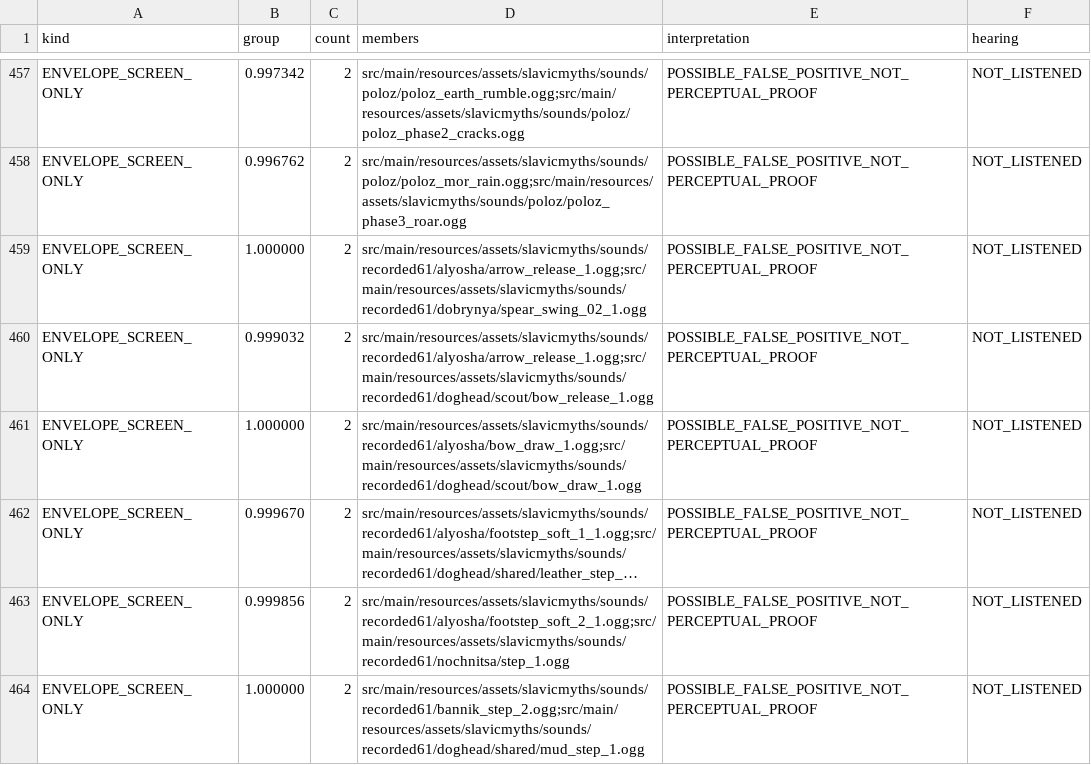
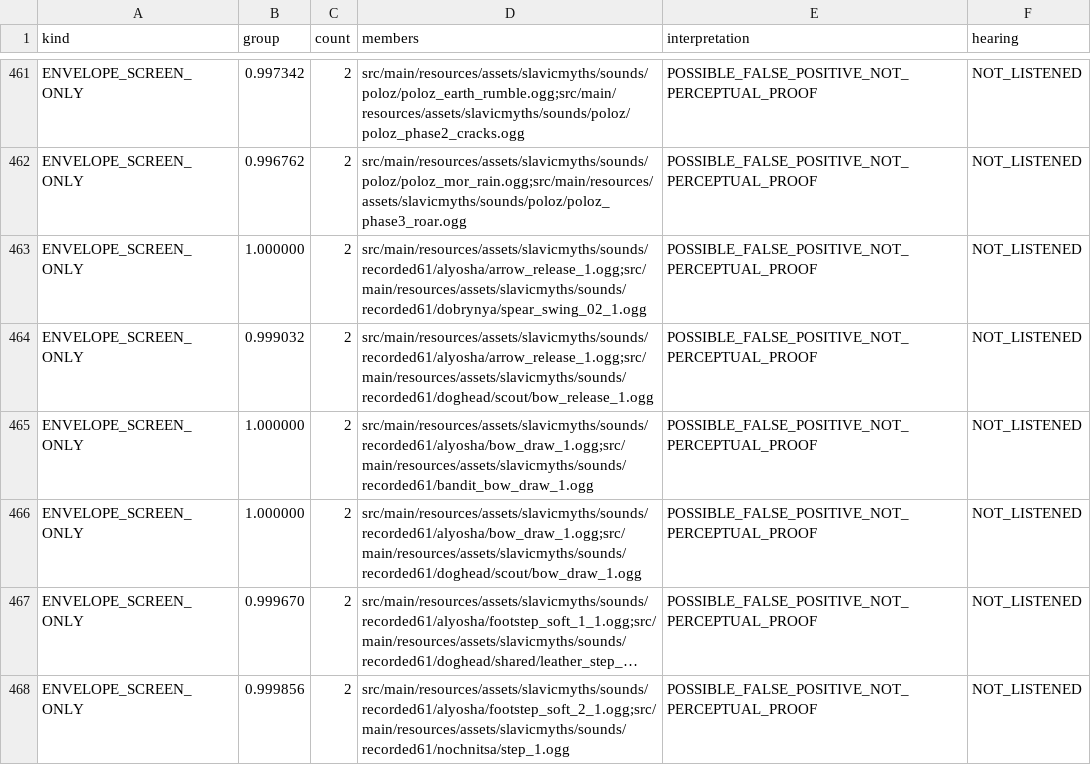
Before and after one commit to Deserag/slavic-myths, a CSV file: docs/audio-review/DUPLICATES.csv, drawn as a sheet; only a part is shown, gaps mark what is left out; the shorter side is filled out with more unchanged rows; long unchanged cells end in …; the diff covers the shown part only; the diff names each change by its address in the sheet, - before the commit and + after, or states it on an @@ line.

```diff
--- a/docs/audio-review/DUPLICATES.csv
+++ b/docs/audio-review/DUPLICATES.csv
+row 465: ENVELOPE_SCREEN_ONLY | 1.000000 | 2 | src/main/resources/assets/slavicmyths/sounds/recorded61/alyosha/bow_draw_1.ogg;src/main/resources/assets/slavicmyths/sounds/recorded61/bandit_bow_draw_1.ogg | POSSIBLE_FALSE_POSITIVE_NOT_PERCEPTUAL_PROOF | NOT_LISTENED
```
Also changed, not shown: 7 added rows and 4 edited cells elsewhere in this file, docs/audio-review/ASSETS.csv, docs/audio-review/CALLSITES.csv, 26 other files.
